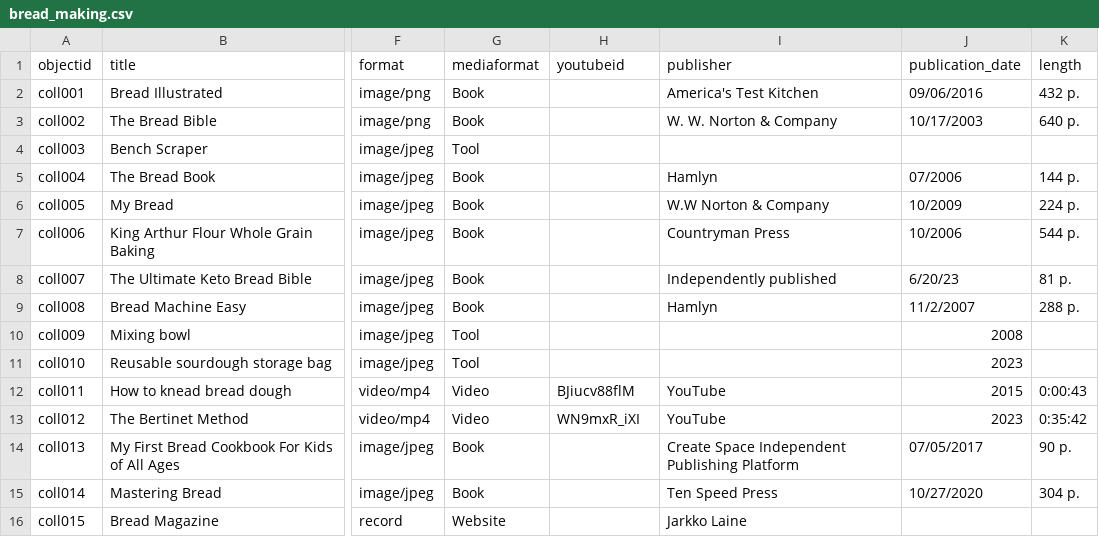
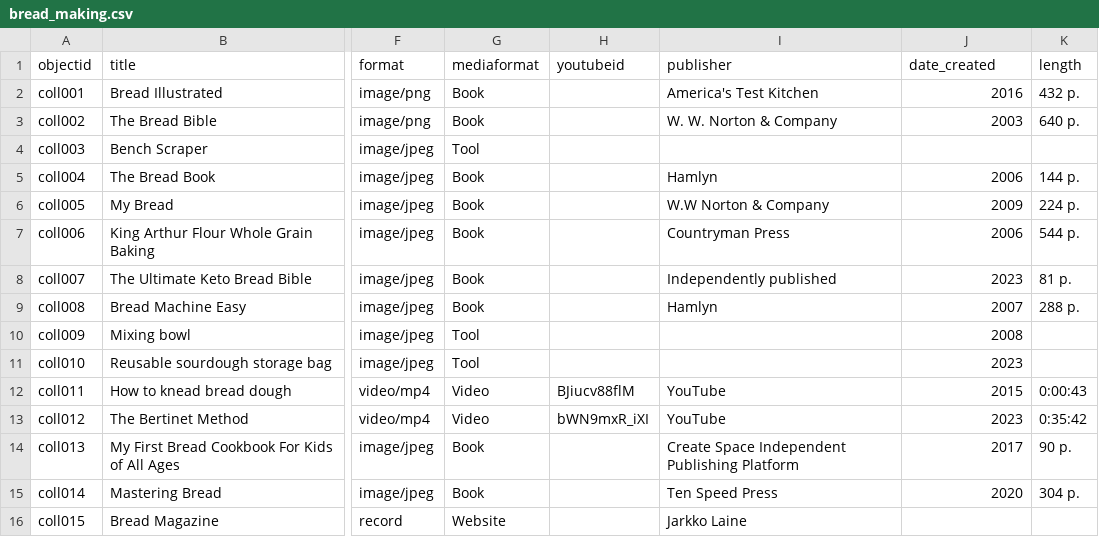
Before and after one commit to LSIS5425-Fall2023/group-8, a CSV file: _data/bread_making.csv, drawn as a sheet; only a part is shown, gaps mark what is left out; the diff names each change by its address in the sheet, - before the commit and + after, or states it on an @@ line.

Commit message:
Upload 5

```diff
--- a/_data/bread_making.csv
+++ b/_data/bread_making.csv
-J1: publication_date
+J1: date_created
-J2 (date_created): 09/06/2016
+J2 (date_created): 2016
-J3 (date_created): 10/17/2003
+J3 (date_created): 2003
-J5 (date_created): 07/2006
+J5 (date_created): 2006
-J6 (date_created): 10/2009
+J6 (date_created): 2009
-J7 (date_created): 10/2006
+J7 (date_created): 2006
-J8 (date_created): 6/20/23
+J8 (date_created): 2023
-J9 (date_created): 11/2/2007
+J9 (date_created): 2007
-H13 (youtubeid): WN9mxR_iXI
+H13 (youtubeid): bWN9mxR_iXI
-J14 (date_created): 07/05/2017
+J14 (date_created): 2017
-J15 (date_created): 10/27/2020
+J15 (date_created): 2020
```
